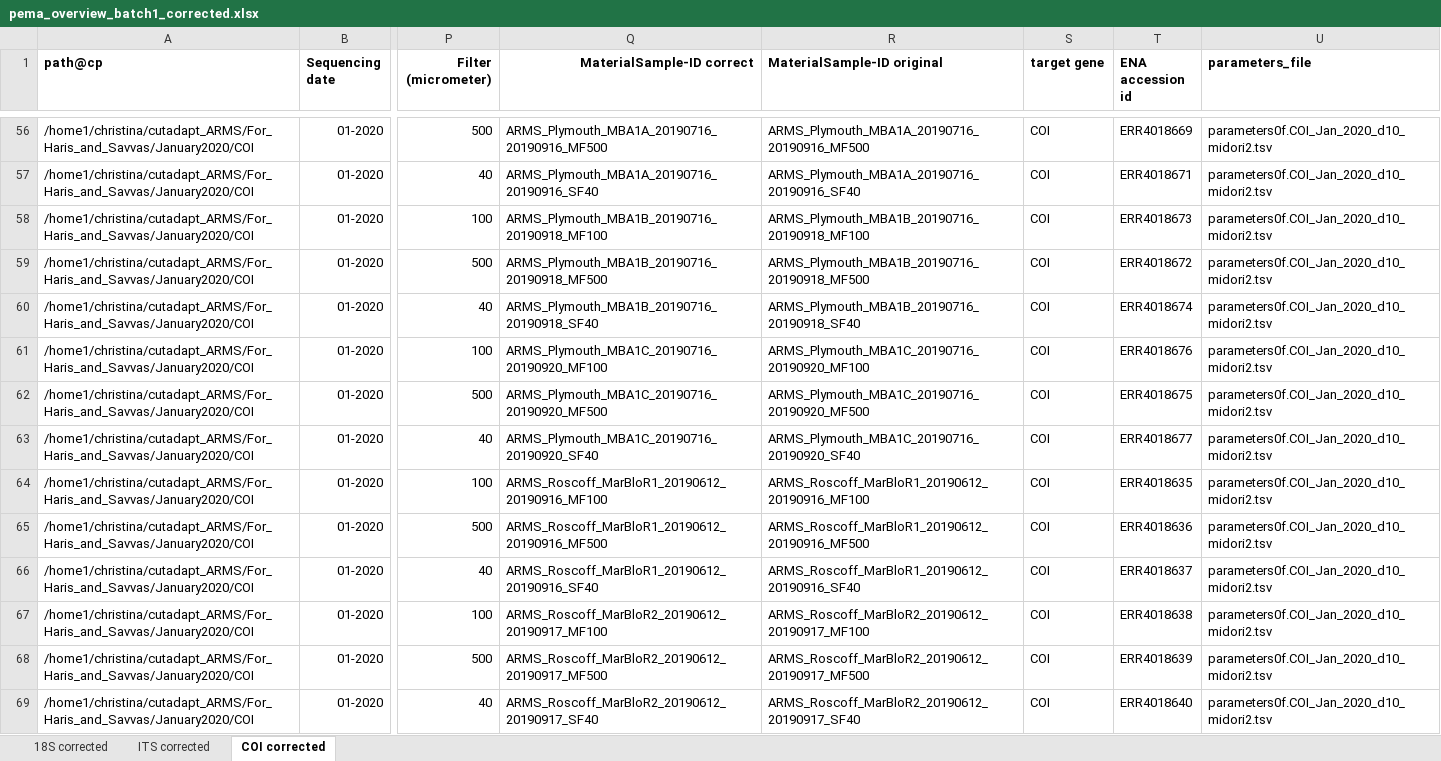
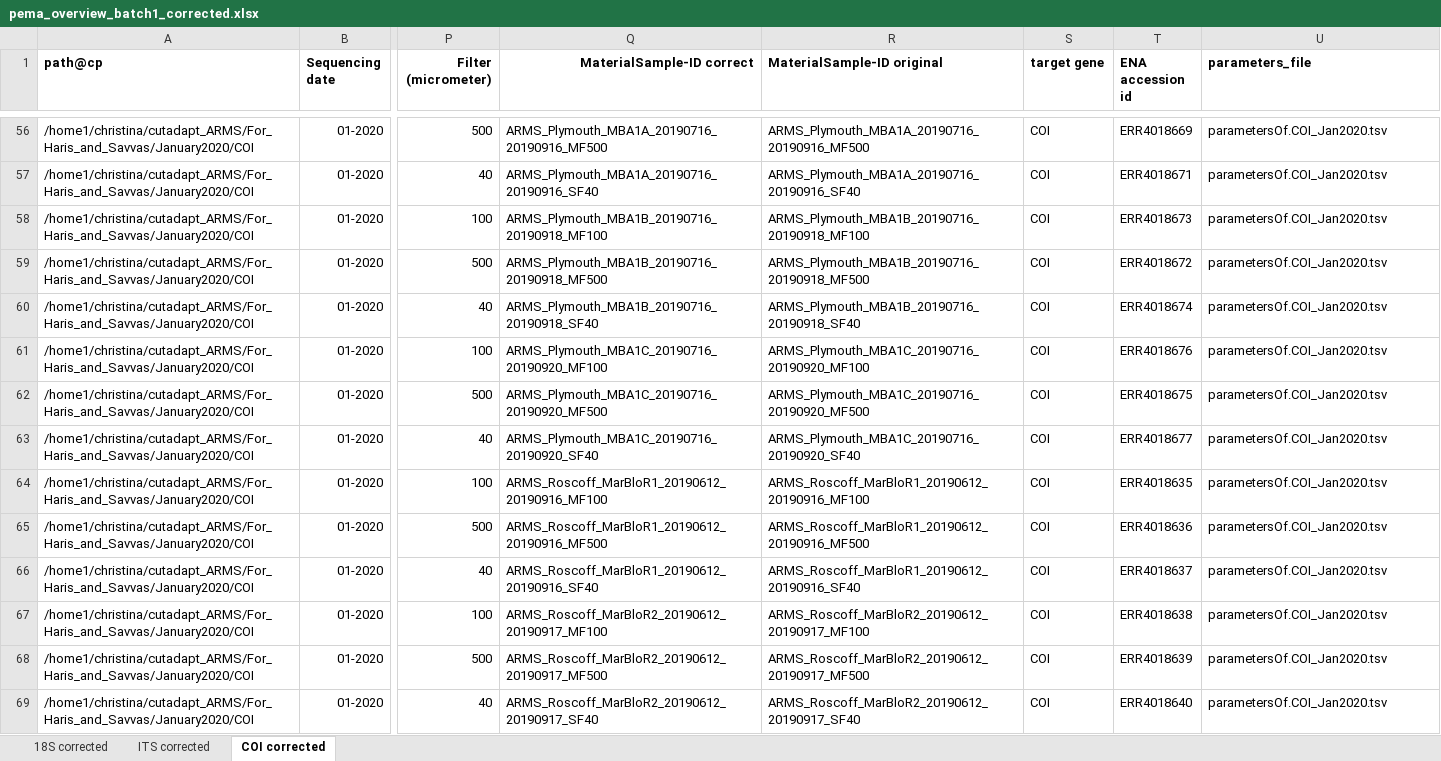
Before and after one commit to arms-mbon/data_workspace, an Excel workbook: analysis_data/from_pema/processing_batch1/pema_overview_batch1_corrected.xlsx, sheet COI corrected, drawn as a sheet; only a part is shown, gaps mark what is left out; values as stored, in another font and other column widths than the file's, no borders; the diff covers the shown part only; the diff names each change by its address in the sheet, - before the commit and + after, or states it on an @@ line.

Commit message:
corrected parameter filenames also

```diff
--- a/analysis_data/from_pema/processing_batch1/pema_overview_batch1_corrected.xlsx (sheet COI corrected)
+++ b/analysis_data/from_pema/processing_batch1/pema_overview_batch1_corrected.xlsx (sheet COI corrected)
-U56:U69 (parameters_file): parameters0f.COI_Jan_2020_d10_midori2.tsv
+U56:U69 (parameters_file): parametersOf.COI_Jan2020.tsv
```
Also changed, not shown: 176 edited cells elsewhere in this sheet, sheet 18S corrected, sheet ITS corrected.
